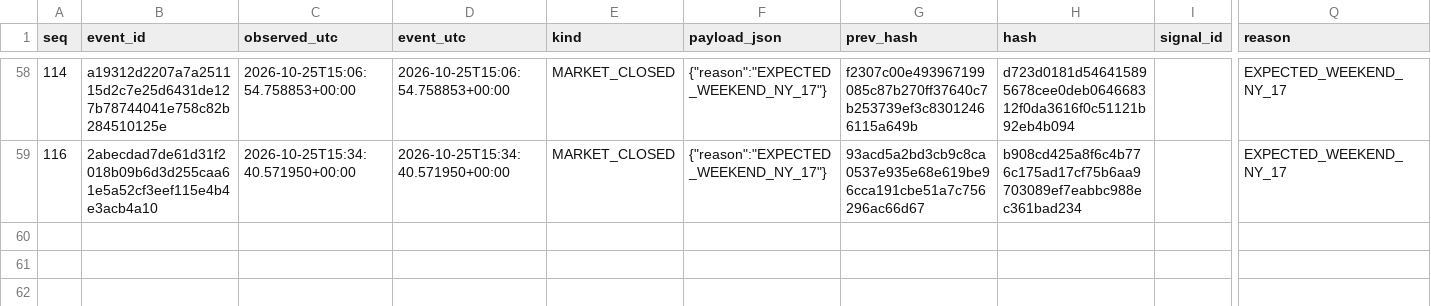
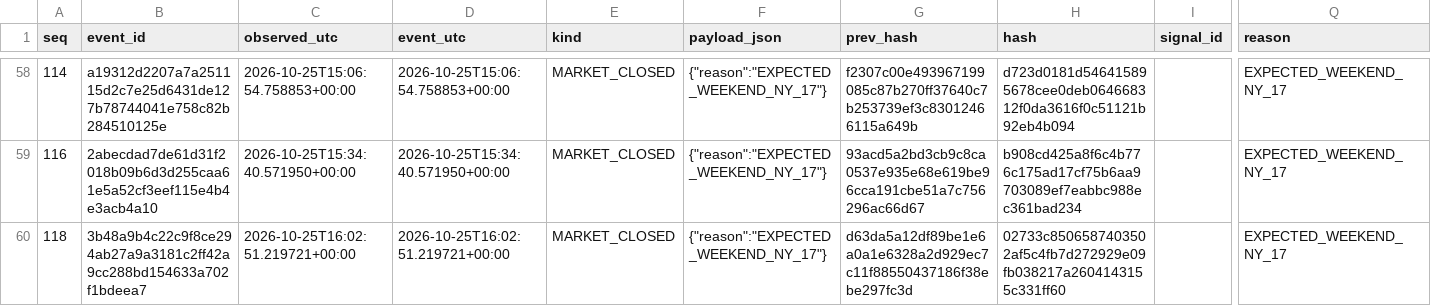
Before and after one commit to cardenm1/fx-signals-bot, a CSV file: session/market.csv, drawn as a sheet; only a part is shown, gaps mark what is left out; rows hold the shown columns only; the diff names each change by its address in the sheet, - before the commit and + after, or states it on an @@ line.

```diff
--- a/session/market.csv
+++ b/session/market.csv
+row 60: 118 | 3b48a9b4c22c9f8ce294ab27a9a3181c2ff42a9cc288bd154633a702f1bdeea7 | 2026-10-25T16:02:51.219721+00:00 | 2026-10-25T16:02:51.219721+00:00 | MARKET_CLOSED | {"reason":"EXPECTED_WEEKEND_NY_17"} | d63da5a12df89be1e6a0a1e6328a2d929ec7c11f88550437186f38ebe297fc3d | 02733c8506587403502af5c4fb7d272929e09fb038217a2604143155c331ff60 |  | EXPECTED_WEEKEND_NY_17
```
Also changed, not shown: session/events.csv, session/stages.csv, 1 other file.
